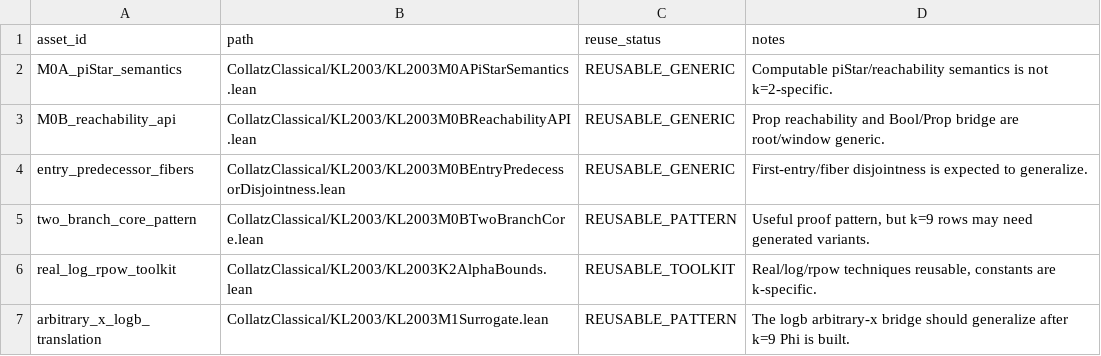
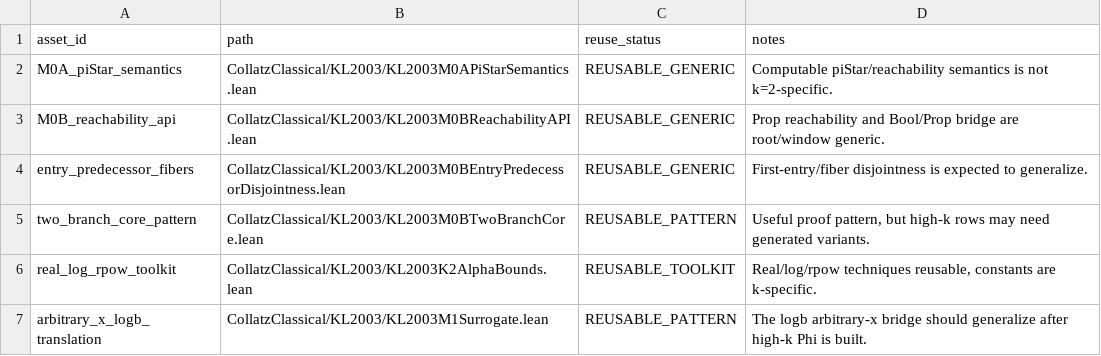
Before and after one commit to Menta2357/collatz-classical, a CSV file: outputs/KL2003_F2_K9_FEASIBILITY_GATE_v1/reusable_assets.csv, drawn as a sheet.

```diff
--- a/outputs/KL2003_F2_K9_FEASIBILITY_GATE_v1/reusable_assets.csv
+++ b/outputs/KL2003_F2_K9_FEASIBILITY_GATE_v1/reusable_assets.csv
@@ -4,4 +4,4 @@ M0B_reachability_api,CollatzClassical/KL2003/KL2003M0BReachabilityAPI.lean,REUSA
 entry_predecessor_fibers,CollatzClassical/KL2003/KL2003M0BEntryPredecessorDisjointness.lean,REUSABLE_GENERIC,First-entry/fiber disjointness is expected to generalize.
-two_branch_core_pattern,CollatzClassical/KL2003/KL2003M0BTwoBranchCore.lean,REUSABLE_PATTERN,"Useful proof pattern, but k=9 rows may need generated variants."
+two_branch_core_pattern,CollatzClassical/KL2003/KL2003M0BTwoBranchCore.lean,REUSABLE_PATTERN,"Useful proof pattern, but high-k rows may need generated variants."
 real_log_rpow_toolkit,CollatzClassical/KL2003/KL2003K2AlphaBounds.lean,REUSABLE_TOOLKIT,"Real/log/rpow techniques reusable, constants are k-specific."
-arbitrary_x_logb_translation,CollatzClassical/KL2003/KL2003M1Surrogate.lean,REUSABLE_PATTERN,The logb arbitrary-x bridge should generalize after k=9 Phi is built.
+arbitrary_x_logb_translation,CollatzClassical/KL2003/KL2003M1Surrogate.lean,REUSABLE_PATTERN,The logb arbitrary-x bridge should generalize after high-k Phi is built.
```
Also changed, not shown: outputs/KL2003_F2_K9_FEASIBILITY_GATE_v1/candidate_sources.csv, outputs/KL2003_F2_K9_FEASIBILITY_GATE_v1/k2_cabled_assets.csv, 15 other files.
